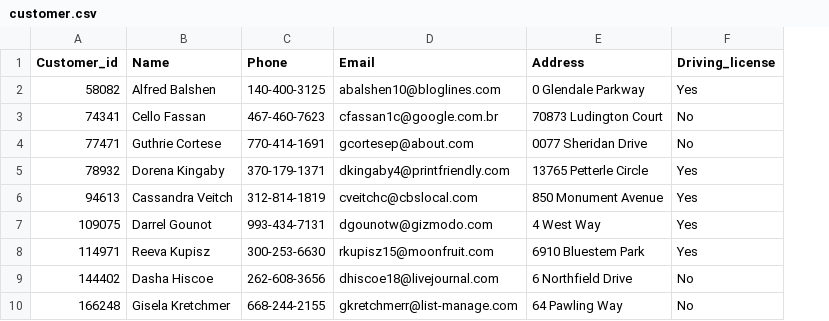
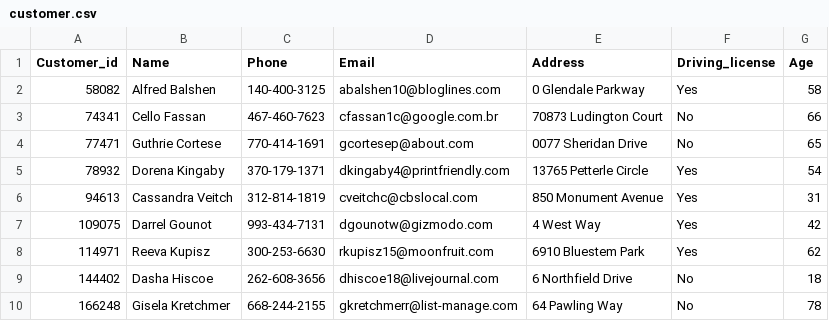
Before and after one commit to namansnghl/Insureit-DB-Simulation, a CSV file: DataPrep/customer.csv, drawn as a sheet; only a part is shown; the diff names each change by its address in the sheet, - before the commit and + after, or states it on an @@ line.

Commit message:
Updated Customer data with "Age"

```diff
--- a/DataPrep/customer.csv
+++ b/DataPrep/customer.csv
+column G (Age), rows 2-10: 58 | 66 | 65 | 54 | 31 | 42 | 62 | 18 | 78
```
Also changed, not shown: 3 other files.
